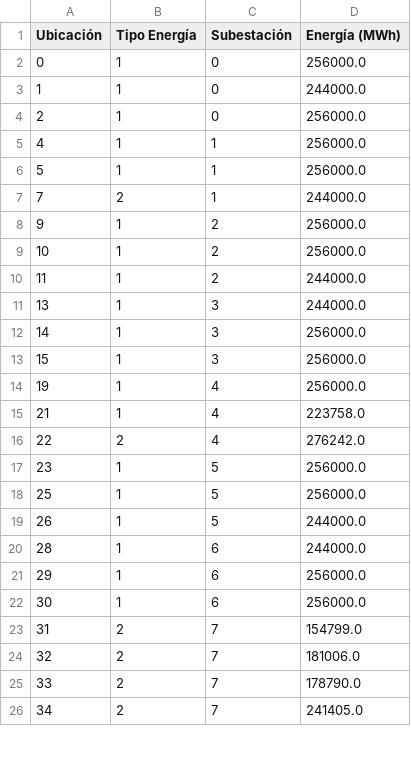
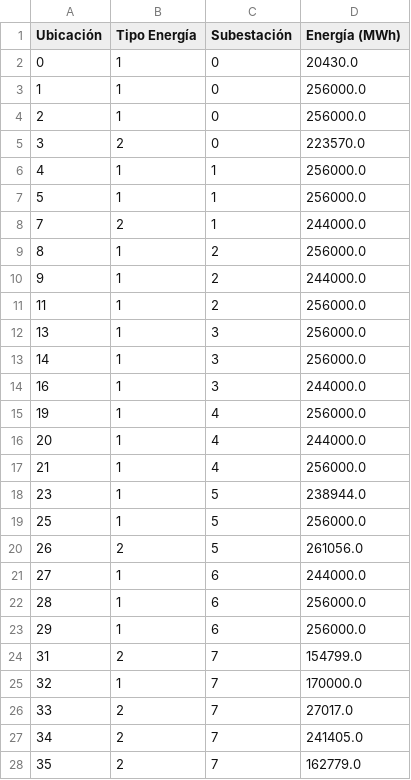
Before and after one commit to lnatero/ICS1113-G51, a CSV file: resultados/mes4.csv, drawn as a sheet; only a part is shown; the diff covers the shown part only.

```diff
--- a/resultados/mes4.csv
+++ b/resultados/mes4.csv
@@ -1,5 +1,6 @@
 Ubicación,Tipo Energía,Subestación,Energía (MWh)
-0,1,0,256000.0
-1,1,0,244000.0
+0,1,0,20430.0
+1,1,0,256000.0
 2,1,0,256000.0
+3,2,0,223570.0
 4,1,1,256000.0
@@ -7,20 +8,21 @@ Ubicación,Tipo Energía,Subestación,Energía (MWh)
 7,2,1,244000.0
-9,1,2,256000.0
-10,1,2,256000.0
-11,1,2,244000.0
-13,1,3,244000.0
+8,1,2,256000.0
+9,1,2,244000.0
+11,1,2,256000.0
+13,1,3,256000.0
 14,1,3,256000.0
-15,1,3,256000.0
+16,1,3,244000.0
 19,1,4,256000.0
-21,1,4,223758.0
-22,2,4,276242.0
-23,1,5,256000.0
+20,1,4,244000.0
+21,1,4,256000.0
+23,1,5,238944.0
 25,1,5,256000.0
-26,1,5,244000.0
-28,1,6,244000.0
+26,2,5,261056.0
+27,1,6,244000.0
+28,1,6,256000.0
 29,1,6,256000.0
-30,1,6,256000.0
 31,2,7,154799.0
-32,2,7,181006.0
-33,2,7,178790.0
+32,1,7,170000.0
+33,2,7,27017.0
 34,2,7,241405.0
+35,2,7,162779.0
```
Also changed, not shown: 4 added rows, 1 removed row and 15 edited cells elsewhere in this file, resultados/mes10.csv, resultados/mes2.csv, 10 other files.
